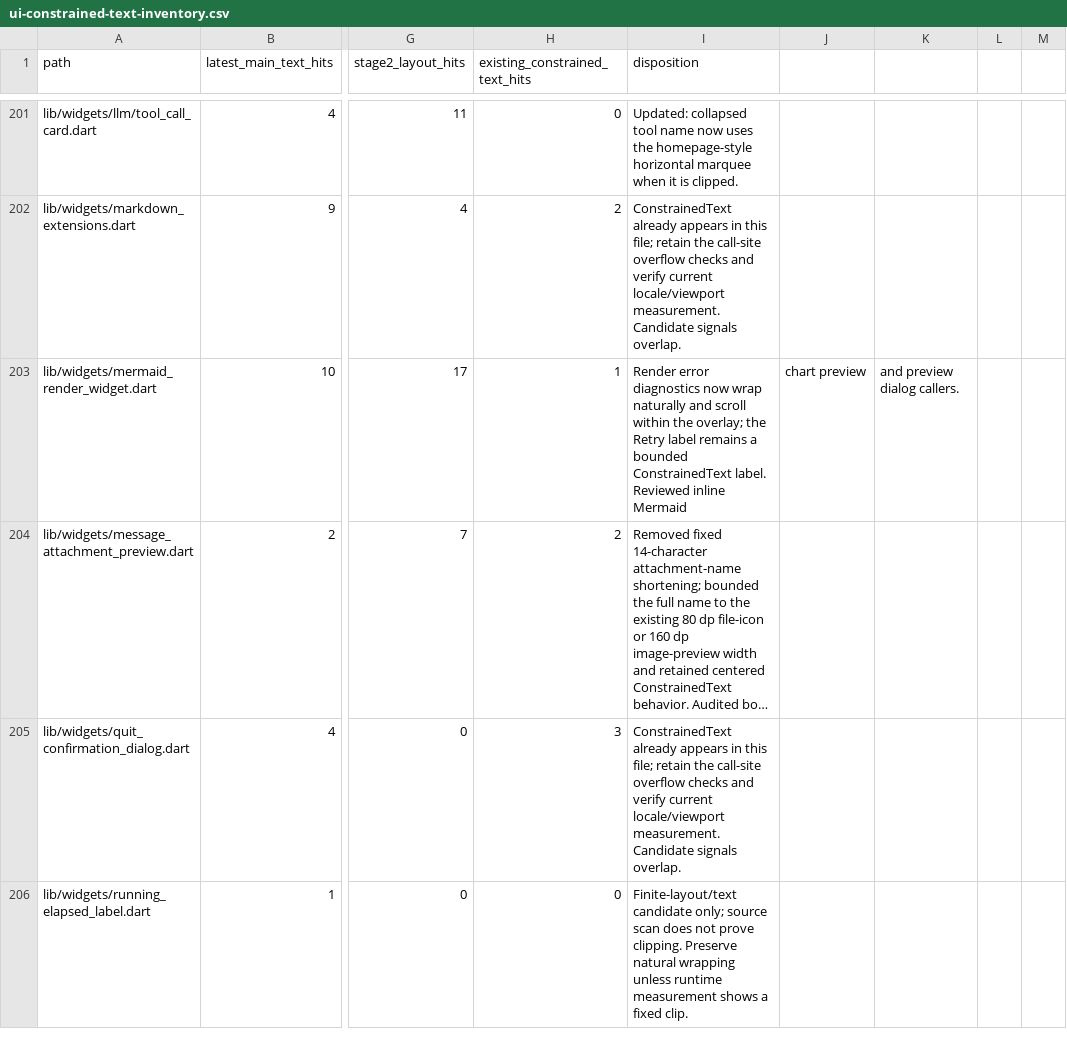
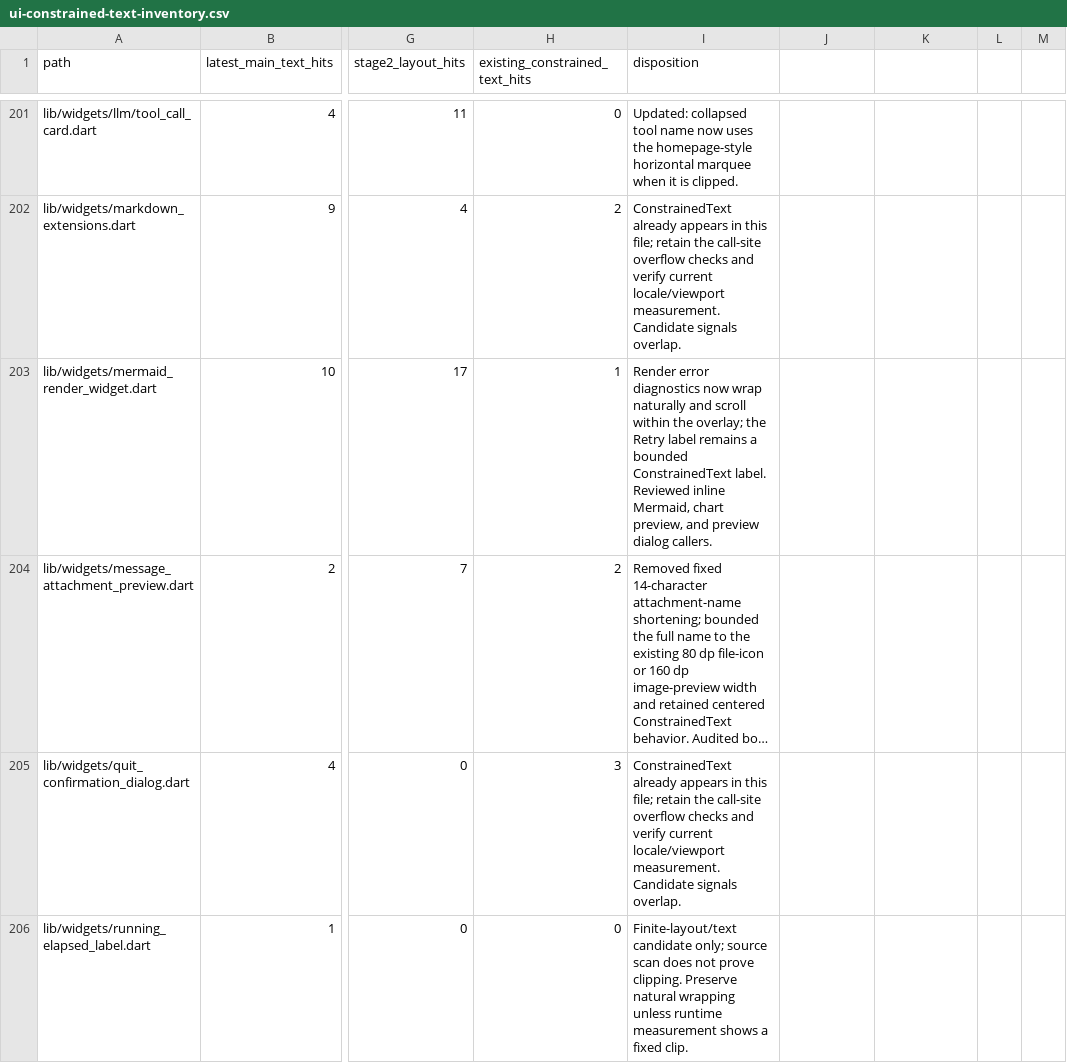
Before and after one commit to JohnXu22786/Stroom, a CSV file: docs/ui-constrained-text-inventory.csv, drawn as a sheet; only a part is shown, gaps mark what is left out; long unchanged cells end in …; the diff covers the shown part only; the diff names each change by its address in the sheet, - before the commit and + after, or states it on an @@ line.

Commit message:
docs(inventory): quote comma-containing dispositions
Keep each inventory disposition in one CSV field so the documented row schema parses consistently.

```diff
--- a/docs/ui-constrained-text-inventory.csv
+++ b/docs/ui-constrained-text-inventory.csv
-I203 (disposition): …Reviewed inline Mermaid
+I203 (disposition): …Reviewed inline Mermaid, chart preview, and preview dialog callers.
-J203: chart preview
+J203: (empty)
-K203: and preview dialog callers.
+K203: (empty)
```
Also changed, not shown: 37 edited cells elsewhere in this file.
